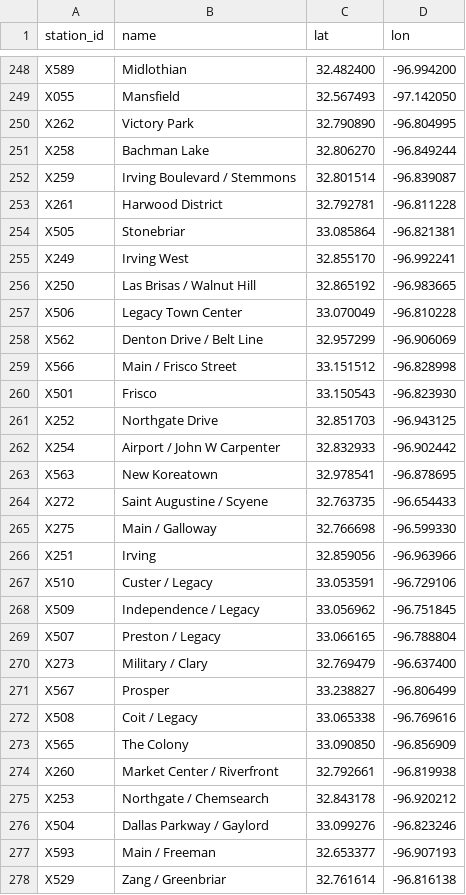
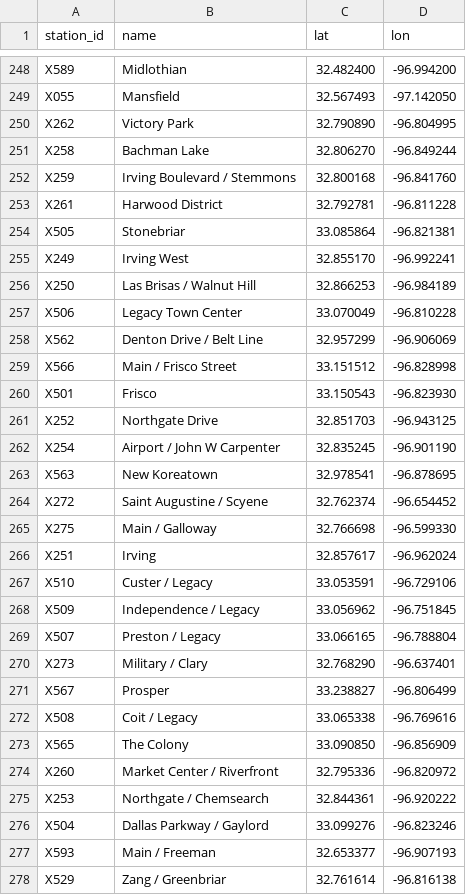
Before and after one commit to dgoodenough/dfw-transit, a CSV file: network/stations.csv, drawn as a sheet; only a part is shown, gaps mark what is left out; the diff covers the shown part only.

```diff
--- a/network/stations.csv
+++ b/network/stations.csv
@@ -251,3 +251,3 @@ X262,Victory Park,32.790890,-96.804995
 X258,Bachman Lake,32.806270,-96.849244
-X259,Irving Boulevard / Stemmons,32.801514,-96.839087
+X259,Irving Boulevard / Stemmons,32.800168,-96.841760
 X261,Harwood District,32.792781,-96.811228
@@ -255,3 +255,3 @@ X505,Stonebriar,33.085864,-96.821381
 X249,Irving West,32.855170,-96.992241
-X250,Las Brisas / Walnut Hill,32.865192,-96.983665
+X250,Las Brisas / Walnut Hill,32.866253,-96.984189
 X506,Legacy Town Center,33.070049,-96.810228
@@ -261,7 +261,7 @@ X501,Frisco,33.150543,-96.823930
 X252,Northgate Drive,32.851703,-96.943125
-X254,Airport / John W Carpenter,32.832933,-96.902442
+X254,Airport / John W Carpenter,32.835245,-96.901190
 X563,New Koreatown,32.978541,-96.878695
-X272,Saint Augustine / Scyene,32.763735,-96.654433
+X272,Saint Augustine / Scyene,32.762374,-96.654452
 X275,Main / Galloway,32.766698,-96.599330
-X251,Irving,32.859056,-96.963966
+X251,Irving,32.857617,-96.962024
 X510,Custer / Legacy,33.053591,-96.729106
@@ -269,3 +269,3 @@ X509,Independence / Legacy,33.056962,-96.751845
 X507,Preston / Legacy,33.066165,-96.788804
-X273,Military / Clary,32.769479,-96.637400
+X273,Military / Clary,32.768290,-96.637401
 X567,Prosper,33.238827,-96.806499
@@ -273,4 +273,4 @@ X508,Coit / Legacy,33.065338,-96.769616
 X565,The Colony,33.090850,-96.856909
-X260,Market Center / Riverfront,32.792661,-96.819938
-X253,Northgate / Chemsearch,32.843178,-96.920212
+X260,Market Center / Riverfront,32.795336,-96.820972
+X253,Northgate / Chemsearch,32.844361,-96.920222
 X504,Dallas Parkway / Gaylord,33.099276,-96.823246
```
Also changed, not shown: 7 added rows, 3 removed rows and 8 edited cells elsewhere in this file, network/line_stops.csv, network/lines.csv, 13 other files.
